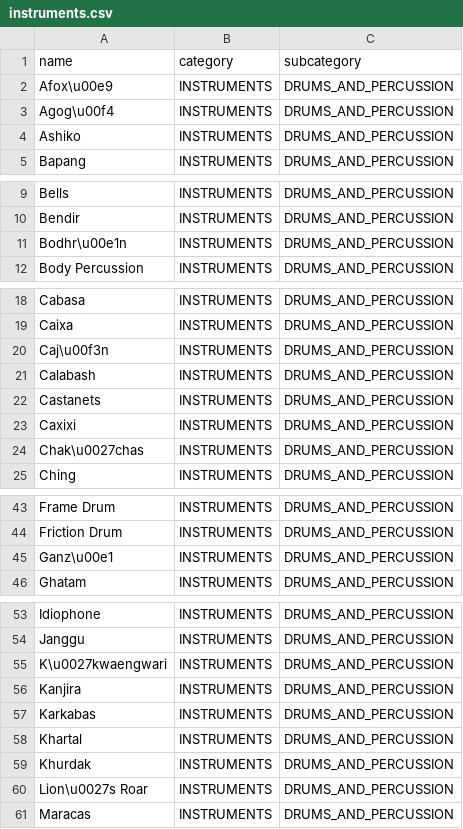
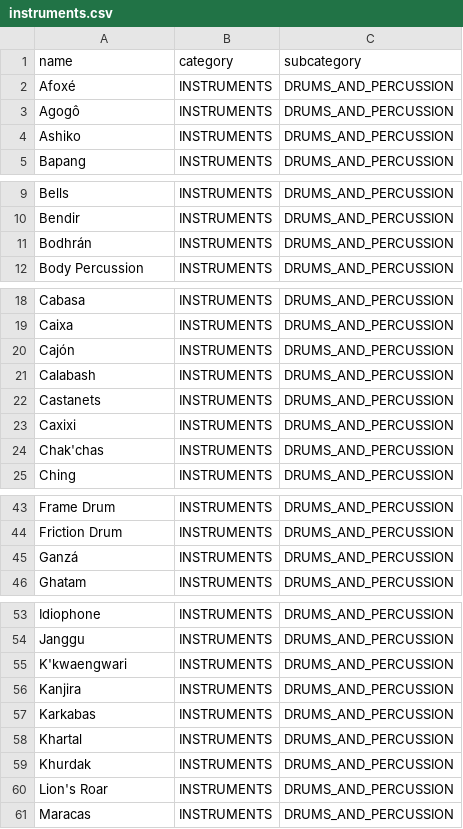
Before and after one commit to aradburn/discograph, a CSV file: discograph/data_role/instruments.csv, drawn as a sheet; only a part is shown, gaps mark what is left out; the diff covers the shown part only.

```diff
--- a/discograph/data_role/instruments.csv
+++ b/discograph/data_role/instruments.csv
@@ -1,4 +1,4 @@
 name,category,subcategory
-Afox\u00e9,INSTRUMENTS,DRUMS_AND_PERCUSSION
-Agog\u00f4,INSTRUMENTS,DRUMS_AND_PERCUSSION
+Afoxé,INSTRUMENTS,DRUMS_AND_PERCUSSION
+Agogô,INSTRUMENTS,DRUMS_AND_PERCUSSION
 Ashiko,INSTRUMENTS,DRUMS_AND_PERCUSSION
@@ -10,3 +10,3 @@ Bells,INSTRUMENTS,DRUMS_AND_PERCUSSION
 Bendir,INSTRUMENTS,DRUMS_AND_PERCUSSION
-Bodhr\u00e1n,INSTRUMENTS,DRUMS_AND_PERCUSSION
+Bodhrán,INSTRUMENTS,DRUMS_AND_PERCUSSION
 Body Percussion,INSTRUMENTS,DRUMS_AND_PERCUSSION
@@ -19,3 +19,3 @@ Cabasa,INSTRUMENTS,DRUMS_AND_PERCUSSION
 Caixa,INSTRUMENTS,DRUMS_AND_PERCUSSION
-Caj\u00f3n,INSTRUMENTS,DRUMS_AND_PERCUSSION
+Cajón,INSTRUMENTS,DRUMS_AND_PERCUSSION
 Calabash,INSTRUMENTS,DRUMS_AND_PERCUSSION
@@ -23,3 +23,3 @@ Castanets,INSTRUMENTS,DRUMS_AND_PERCUSSION
 Caxixi,INSTRUMENTS,DRUMS_AND_PERCUSSION
-Chak\u0027chas,INSTRUMENTS,DRUMS_AND_PERCUSSION
+Chak'chas,INSTRUMENTS,DRUMS_AND_PERCUSSION
 Ching,INSTRUMENTS,DRUMS_AND_PERCUSSION
@@ -44,3 +44,3 @@ Frame Drum,INSTRUMENTS,DRUMS_AND_PERCUSSION
 Friction Drum,INSTRUMENTS,DRUMS_AND_PERCUSSION
-Ganz\u00e1,INSTRUMENTS,DRUMS_AND_PERCUSSION
+Ganzá,INSTRUMENTS,DRUMS_AND_PERCUSSION
 Ghatam,INSTRUMENTS,DRUMS_AND_PERCUSSION
@@ -54,3 +54,3 @@ Idiophone,INSTRUMENTS,DRUMS_AND_PERCUSSION
 Janggu,INSTRUMENTS,DRUMS_AND_PERCUSSION
-K\u0027kwaengwari,INSTRUMENTS,DRUMS_AND_PERCUSSION
+K'kwaengwari,INSTRUMENTS,DRUMS_AND_PERCUSSION
 Kanjira,INSTRUMENTS,DRUMS_AND_PERCUSSION
@@ -59,3 +59,3 @@ Khartal,INSTRUMENTS,DRUMS_AND_PERCUSSION
 Khurdak,INSTRUMENTS,DRUMS_AND_PERCUSSION
-Lion\u0027s Roar,INSTRUMENTS,DRUMS_AND_PERCUSSION
+Lion's Roar,INSTRUMENTS,DRUMS_AND_PERCUSSION
 Maracas,INSTRUMENTS,DRUMS_AND_PERCUSSION
```
Also changed, not shown: 1 added row and 19 edited cells elsewhere in this file, discograph/data_instruments/aerophones.csv, discograph/data_instruments/idiophones.csv, 46 other files.
